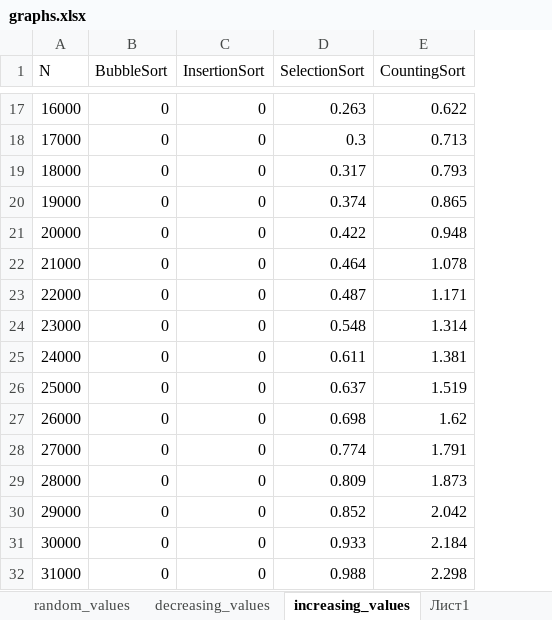
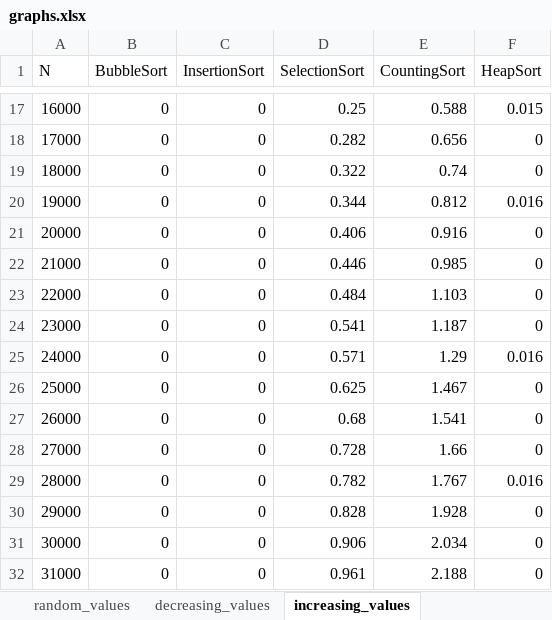
Before and after one commit to DenDen039/data_structs, an Excel workbook: Lab 2/graphs/graphs.xlsx, sheet increasing_values, drawn as a sheet; only a part is shown, gaps mark what is left out; values as stored, in another font and other column widths than the file's, no borders; charts and pictures not drawn; the diff covers the shown part only; the diff names each change by its address in the sheet, - before the commit and + after, or states it on an @@ line.

```diff
--- a/Lab 2/graphs/graphs.xlsx (sheet increasing_values)
+++ b/Lab 2/graphs/graphs.xlsx (sheet increasing_values)
-sheet tab: Лист1
+column F (HeapSort), rows 17-32: 0.015 | 0 | 0 | 0.016 | 0 | 0 | 0 | 0 | 0.016 | 0 | 0 | 0 | 0.016 | 0 | 0 | 0
-D17 (SelectionSort): 0.263
+D17 (SelectionSort): 0.25
-E17 (CountingSort): 0.622
+E17 (CountingSort): 0.588
-D18 (SelectionSort): 0.3
+D18 (SelectionSort): 0.282
-E18 (CountingSort): 0.713
+E18 (CountingSort): 0.656
-D19 (SelectionSort): 0.317
+D19 (SelectionSort): 0.322
-E19 (CountingSort): 0.793
+E19 (CountingSort): 0.74
-D20 (SelectionSort): 0.374
+D20 (SelectionSort): 0.344
-E20 (CountingSort): 0.865
+E20 (CountingSort): 0.812
-D21 (SelectionSort): 0.422
+D21 (SelectionSort): 0.406
-E21 (CountingSort): 0.948
+E21 (CountingSort): 0.916
-D22 (SelectionSort): 0.464
+D22 (SelectionSort): 0.446
-E22 (CountingSort): 1.078
+E22 (CountingSort): 0.985
-D23 (SelectionSort): 0.487
+D23 (SelectionSort): 0.484
-E23 (CountingSort): 1.171
+E23 (CountingSort): 1.103
-D24 (SelectionSort): 0.548
+D24 (SelectionSort): 0.541
-E24 (CountingSort): 1.314
+E24 (CountingSort): 1.187
-D25 (SelectionSort): 0.611
+D25 (SelectionSort): 0.571
-E25 (CountingSort): 1.381
+E25 (CountingSort): 1.29
-D26 (SelectionSort): 0.637
+D26 (SelectionSort): 0.625
-E26 (CountingSort): 1.519
+E26 (CountingSort): 1.467
-D27 (SelectionSort): 0.698
+D27 (SelectionSort): 0.68
-E27 (CountingSort): 1.62
+E27 (CountingSort): 1.541
-D28 (SelectionSort): 0.774
+D28 (SelectionSort): 0.728
-E28 (CountingSort): 1.791
+E28 (CountingSort): 1.66
-D29 (SelectionSort): 0.809
+D29 (SelectionSort): 0.782
-E29 (CountingSort): 1.873
+E29 (CountingSort): 1.767
-D30 (SelectionSort): 0.852
+D30 (SelectionSort): 0.828
-E30 (CountingSort): 2.042
+E30 (CountingSort): 1.928
-D31 (SelectionSort): 0.933
+D31 (SelectionSort): 0.906
-E31 (CountingSort): 2.184
+E31 (CountingSort): 2.034
-D32 (SelectionSort): 0.988
+D32 (SelectionSort): 0.961
-E32 (CountingSort): 2.298
+E32 (CountingSort): 2.188
```
Also changed, not shown: 1 added row and 36 edited cells elsewhere in this sheet, sheet random_values, sheet decreasing_values, sheet same_values, charts or pictures, 1 other file.
